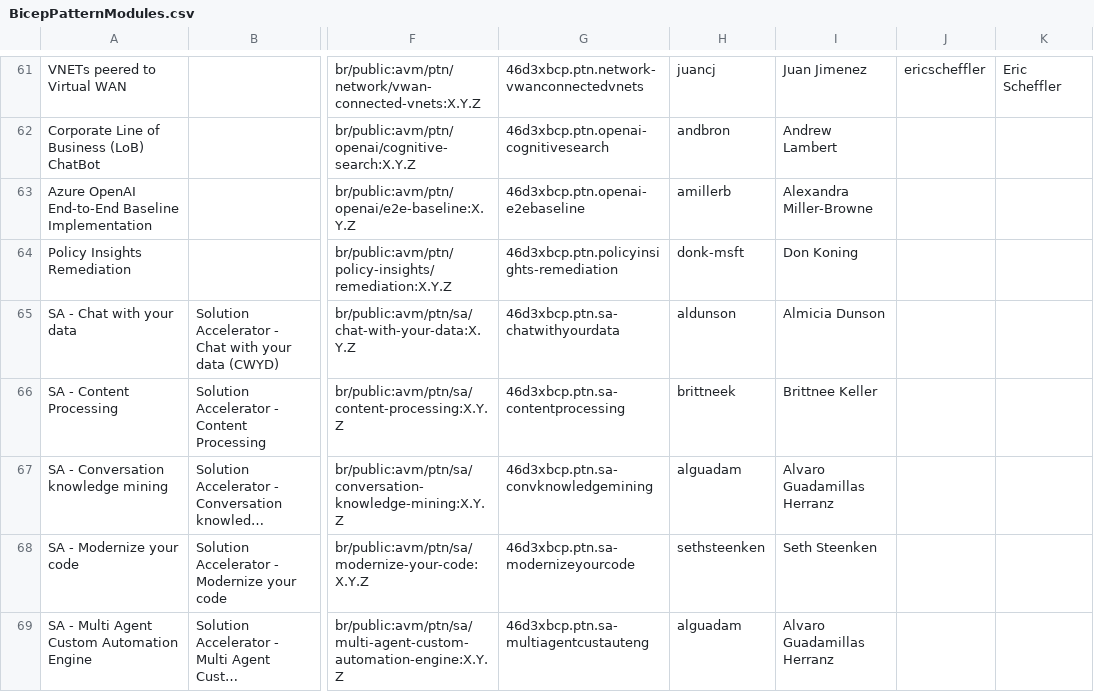
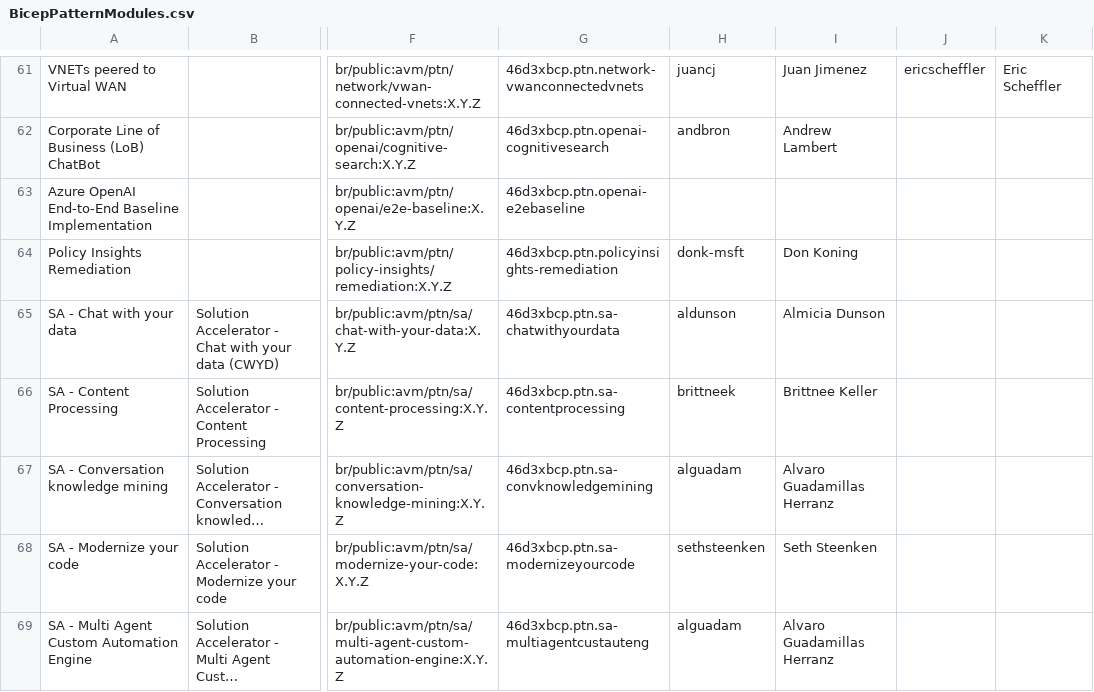
Before and after one commit to Azure/Azure-Verified-Modules, a CSV file: docs/static/module-indexes/BicepPatternModules.csv, drawn as a sheet; only a part is shown, gaps mark what is left out; long unchanged cells end in …; the diff names each change by its address in the sheet, - before the commit and + after, or states it on an @@ line.

```diff
--- a/docs/static/module-indexes/BicepPatternModules.csv
+++ b/docs/static/module-indexes/BicepPatternModules.csv
-H63: amillerb
+H63: (empty)
-I63: Alexandra Miller-Browne
+I63: (empty)
```
Also changed, not shown: docs/static/module-indexes/TerraformPatternModules.csv, docs/static/module-indexes/TerraformResourceModules.csv.
